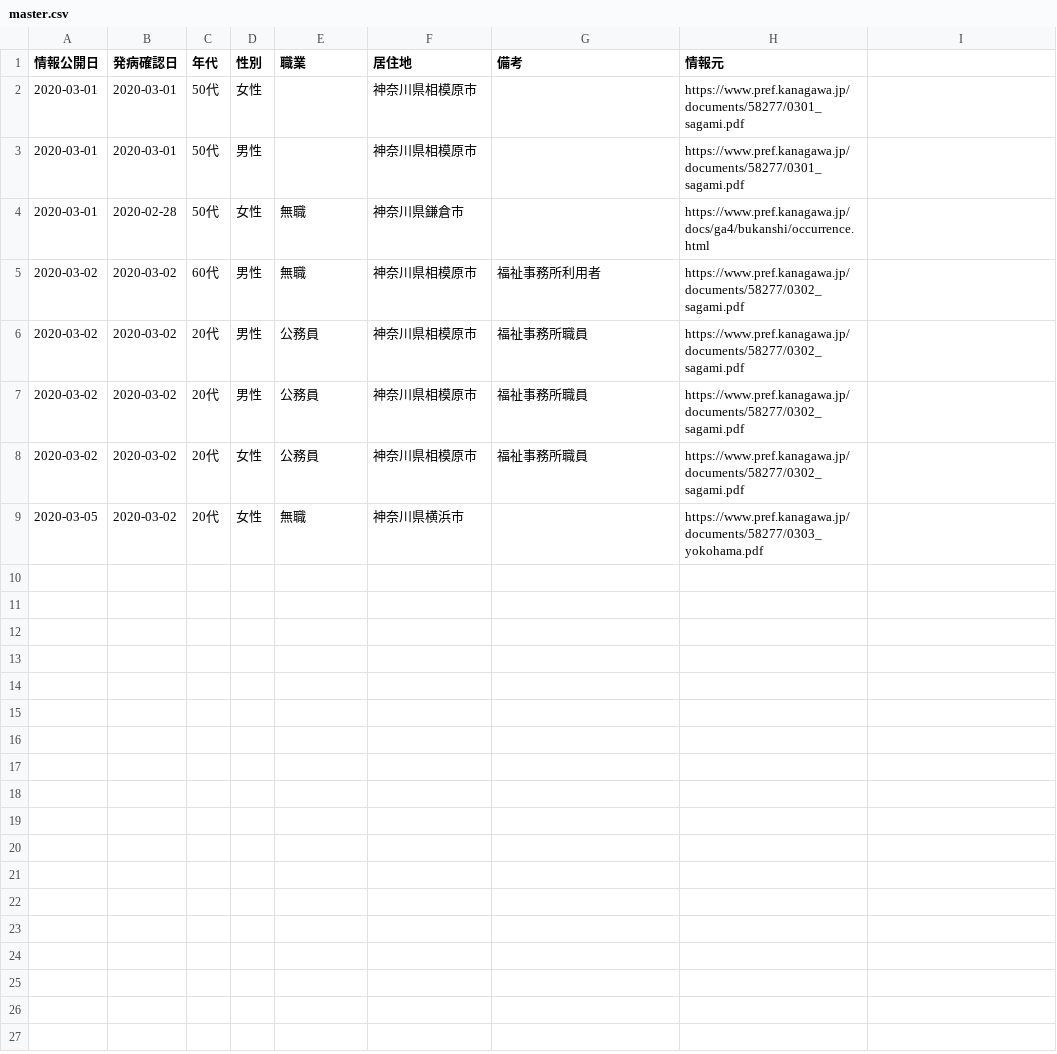
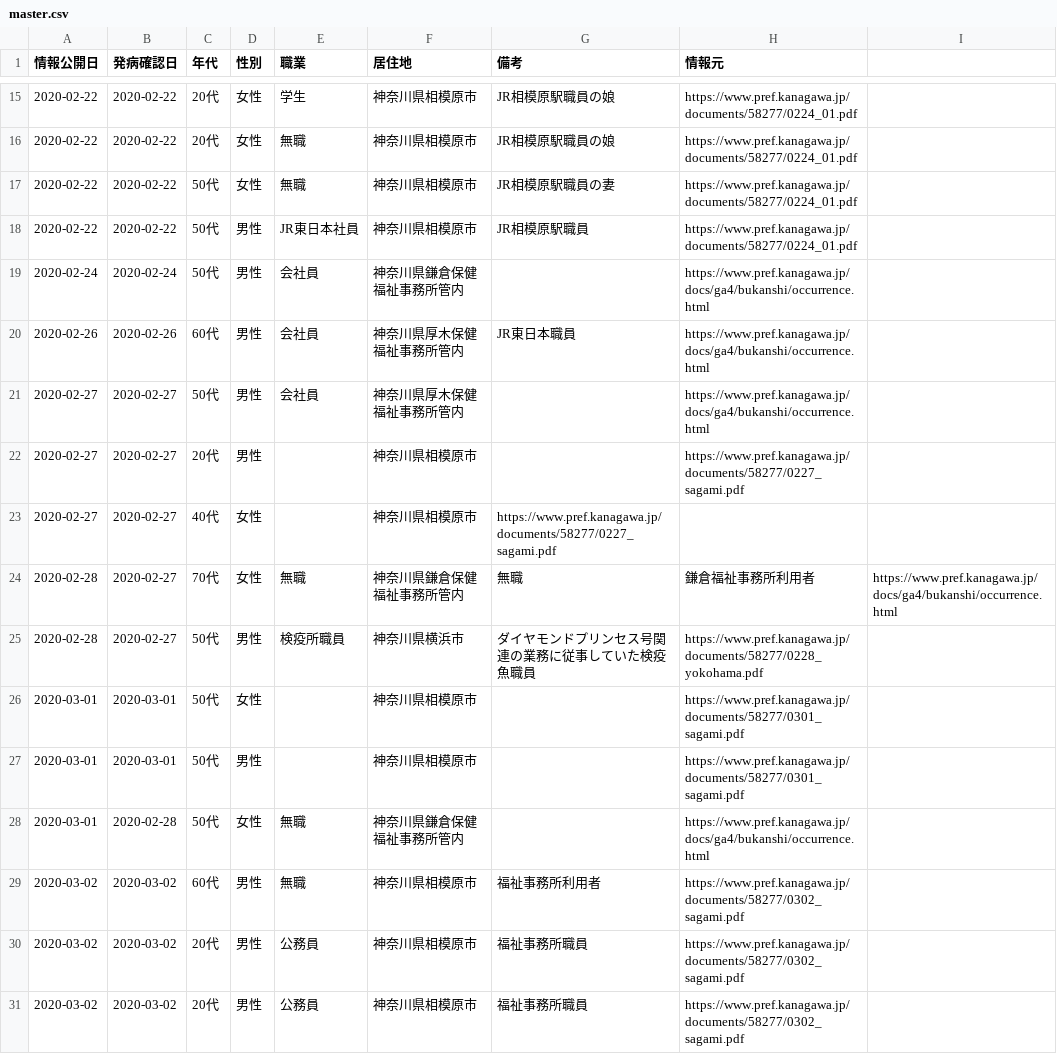
Before and after one commit to tsu-nera/hack-for-corona, a CSV file: data/master.csv, drawn as a sheet; only a part is shown, gaps mark what is left out; the shorter side is filled out with more unchanged rows; the diff covers the shown part only.

Commit message:
update

```diff
--- a/data/master.csv
+++ b/data/master.csv
@@ -2,4 +15,15 @@
+2020-02-22,2020-02-22,20代,女性,学生,神奈川県相模原市,JR相模原駅職員の娘,https://www.pref.kanagawa.jp/documents/58277/0224_01.pdf
+2020-02-22,2020-02-22,20代,女性,無職,神奈川県相模原市,JR相模原駅職員の娘,https://www.pref.kanagawa.jp/documents/58277/0224_01.pdf
+2020-02-22,2020-02-22,50代,女性,無職,神奈川県相模原市,JR相模原駅職員の妻,https://www.pref.kanagawa.jp/documents/58277/0224_01.pdf
+2020-02-22,2020-02-22,50代,男性,JR東日本社員,神奈川県相模原市,JR相模原駅職員,https://www.pref.kanagawa.jp/documents/58277/0224_01.pdf
+2020-02-24,2020-02-24,50代,男性,会社員,神奈川県鎌倉保健福祉事務所管内,,https://www.pref.kanagawa.jp/docs/ga4/bukanshi/occurrence.html
+2020-02-26,2020-02-26,60代,男性,会社員,神奈川県厚木保健福祉事務所管内,JR東日本職員,https://www.pref.kanagawa.jp/docs/ga4/bukanshi/occurrence.html
+2020-02-27,2020-02-27,50代,男性,会社員,神奈川県厚木保健福祉事務所管内,,https://www.pref.kanagawa.jp/docs/ga4/bukanshi/occurrence.html
+2020-02-27,2020-02-27,20代,男性,,神奈川県相模原市,,https://www.pref.kanagawa.jp/documents/58277/0227_sagami.pdf
+2020-02-27,2020-02-27,40代,女性,,神奈川県相模原市,https://www.pref.kanagawa.jp/documents/58277/0227_sagami.pdf
+2020-02-28,2020-02-27,70代,女性,無職,神奈川県鎌倉保健福祉事務所管内,無職,鎌倉福祉事務所利用者,https://www.pref.kanagawa.jp/docs/ga4/bukanshi/occurrence.html
+2020-02-28,2020-02-27,50代,男性,検疫所職員,神奈川県横浜市,ダイヤモンドプリンセス号関連の業務に従事していた検疫魚職員,https://www.pref.kanagawa.jp/documents/58277/0228_yokohama.pdf
 2020-03-01,2020-03-01,50代,女性,,神奈川県相模原市,,https://www.pref.kanagawa.jp/documents/58277/0301_sagami.pdf
 2020-03-01,2020-03-01,50代,男性,,神奈川県相模原市,,https://www.pref.kanagawa.jp/documents/58277/0301_sagami.pdf
-2020-03-01,2020-02-28,50代,女性,無職,神奈川県鎌倉市,,https://www.pref.kanagawa.jp/docs/ga4/bukanshi/occurrence.html
+2020-03-01,2020-02-28,50代,女性,無職,神奈川県鎌倉保健福祉事務所管内,,https://www.pref.kanagawa.jp/docs/ga4/bukanshi/occurrence.html
 2020-03-02,2020-03-02,60代,男性,無職,神奈川県相模原市,福祉事務所利用者,https://www.pref.kanagawa.jp/documents/58277/0302_sagami.pdf
```
Also changed, not shown: 13 added rows elsewhere in this file.
